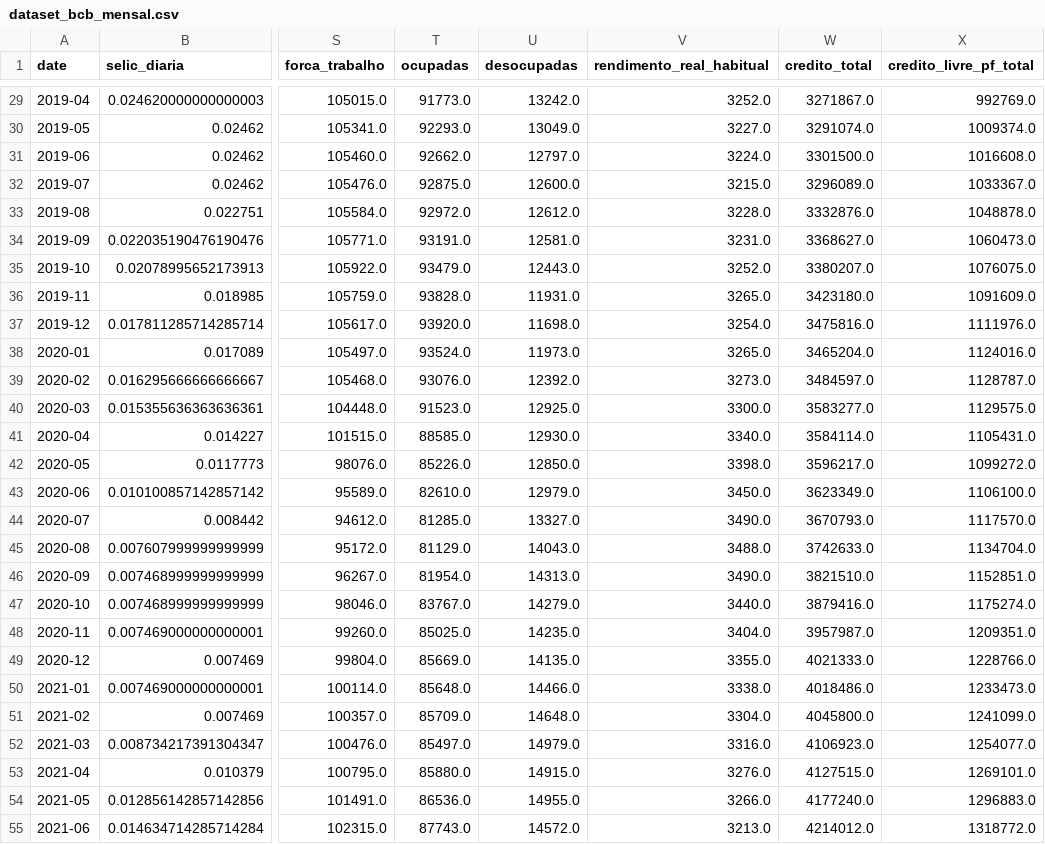
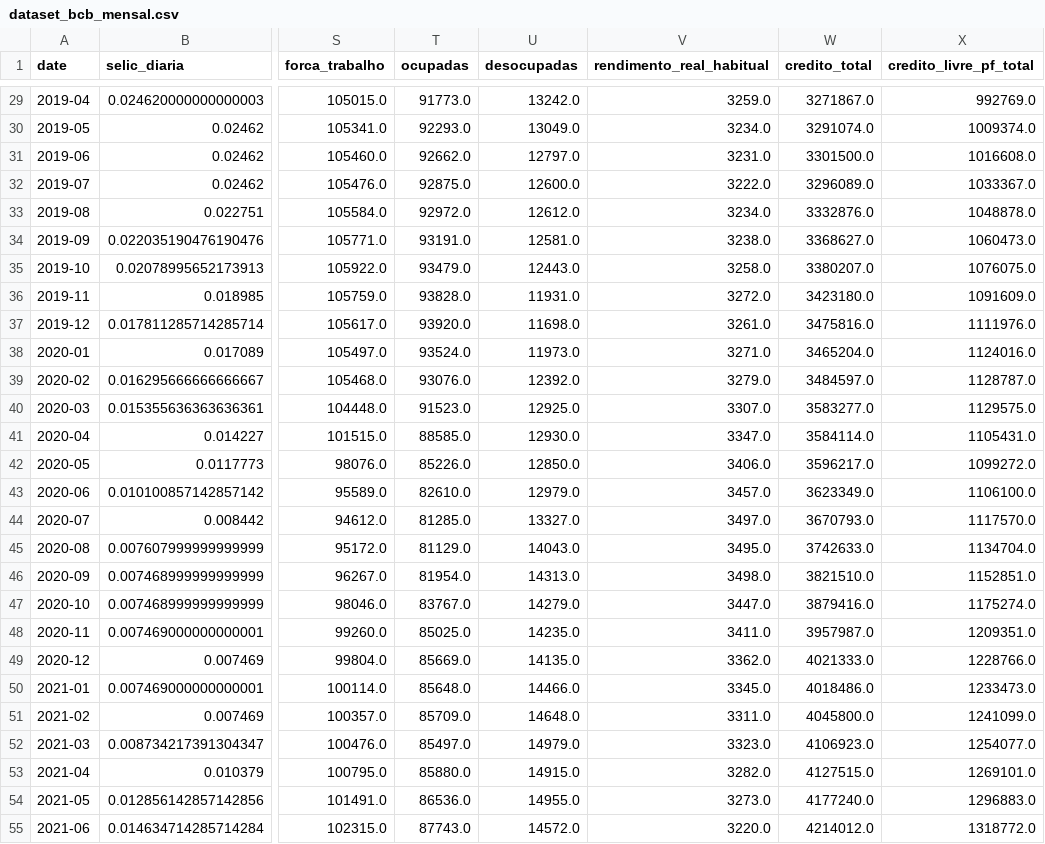
Before and after one commit to apjrprof/datalab-economia-ia, a CSV file: data/processed/dataset_bcb_mensal.csv, drawn as a sheet; only a part is shown, gaps mark what is left out; the diff covers the shown part only; the diff names each change by its address in the sheet, - before the commit and + after, or states it on an @@ line.

```diff
--- a/data/processed/dataset_bcb_mensal.csv
+++ b/data/processed/dataset_bcb_mensal.csv
-V29 (rendimento_real_habitual): 3252.0
+V29 (rendimento_real_habitual): 3259.0
-V30 (rendimento_real_habitual): 3227.0
+V30 (rendimento_real_habitual): 3234.0
-V31 (rendimento_real_habitual): 3224.0
+V31 (rendimento_real_habitual): 3231.0
-V32 (rendimento_real_habitual): 3215.0
+V32 (rendimento_real_habitual): 3222.0
-V33 (rendimento_real_habitual): 3228.0
+V33 (rendimento_real_habitual): 3234.0
-V34 (rendimento_real_habitual): 3231.0
+V34 (rendimento_real_habitual): 3238.0
-V35 (rendimento_real_habitual): 3252.0
+V35 (rendimento_real_habitual): 3258.0
-V36 (rendimento_real_habitual): 3265.0
+V36 (rendimento_real_habitual): 3272.0
-V37 (rendimento_real_habitual): 3254.0
+V37 (rendimento_real_habitual): 3261.0
-V38 (rendimento_real_habitual): 3265.0
+V38 (rendimento_real_habitual): 3271.0
-V39 (rendimento_real_habitual): 3273.0
+V39 (rendimento_real_habitual): 3279.0
-V40 (rendimento_real_habitual): 3300.0
+V40 (rendimento_real_habitual): 3307.0
-V41 (rendimento_real_habitual): 3340.0
+V41 (rendimento_real_habitual): 3347.0
-V42 (rendimento_real_habitual): 3398.0
+V42 (rendimento_real_habitual): 3406.0
-V43 (rendimento_real_habitual): 3450.0
+V43 (rendimento_real_habitual): 3457.0
-V44 (rendimento_real_habitual): 3490.0
+V44 (rendimento_real_habitual): 3497.0
-V45 (rendimento_real_habitual): 3488.0
+V45 (rendimento_real_habitual): 3495.0
-V46 (rendimento_real_habitual): 3490.0
+V46 (rendimento_real_habitual): 3498.0
-V47 (rendimento_real_habitual): 3440.0
+V47 (rendimento_real_habitual): 3447.0
-V48 (rendimento_real_habitual): 3404.0
+V48 (rendimento_real_habitual): 3411.0
-V49 (rendimento_real_habitual): 3355.0
+V49 (rendimento_real_habitual): 3362.0
-V50 (rendimento_real_habitual): 3338.0
+V50 (rendimento_real_habitual): 3345.0
-V51 (rendimento_real_habitual): 3304.0
+V51 (rendimento_real_habitual): 3311.0
-V52 (rendimento_real_habitual): 3316.0
+V52 (rendimento_real_habitual): 3323.0
-V53 (rendimento_real_habitual): 3276.0
+V53 (rendimento_real_habitual): 3282.0
-V54 (rendimento_real_habitual): 3266.0
+V54 (rendimento_real_habitual): 3273.0
-V55 (rendimento_real_habitual): 3213.0
+V55 (rendimento_real_habitual): 3220.0
```
Also changed, not shown: 103 edited cells elsewhere in this file, data/dataset_macro_mercado_mensal.csv, data/processed/dataset_yfinance_mensal.csv.
